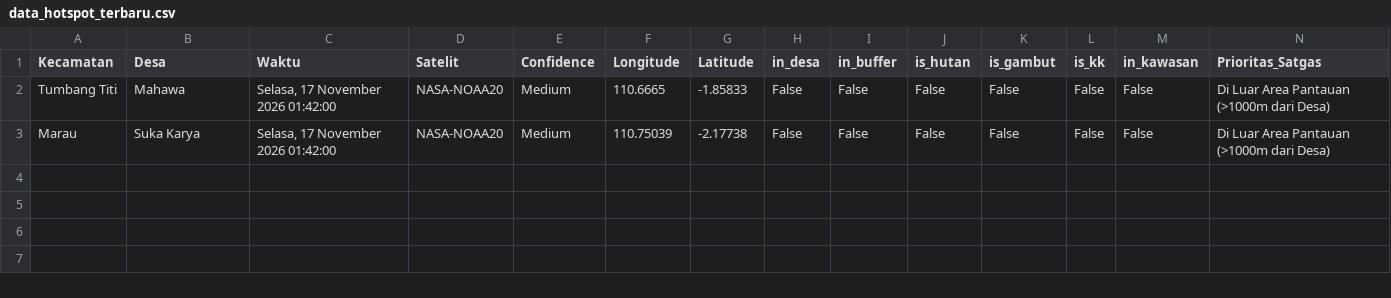
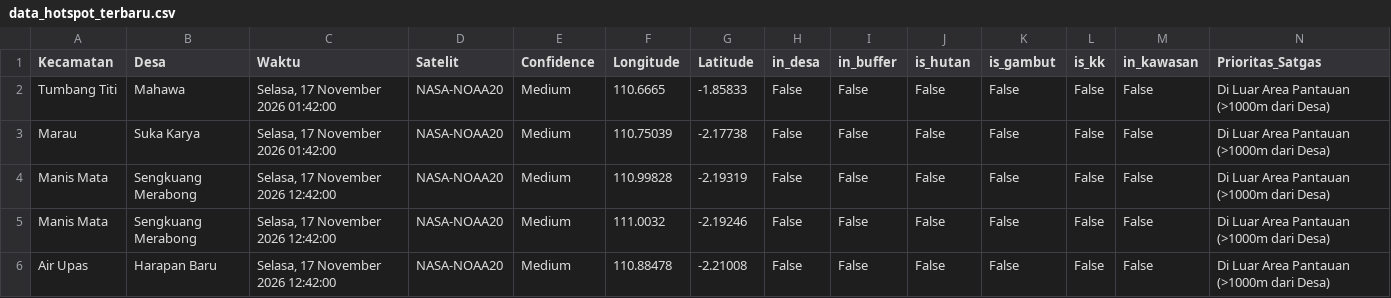
Before and after one commit to melypi/EWS_KARHUTLA-YPI, a CSV file: data/data_hotspot_terbaru.csv, drawn as a sheet; the diff names each change by its address in the sheet, - before the commit and + after, or states it on an @@ line.

```diff
--- a/data/data_hotspot_terbaru.csv
+++ b/data/data_hotspot_terbaru.csv
+row 4: Manis Mata | Sengkuang Merabong | Selasa, 17 November 2026 12:42:00 | NASA-NOAA20 | Medium | 110.99828 | -2.19319 | False | False | False | False | False | False | Di Luar Area Pantauan (>1000m dari Desa)
+row 5: Manis Mata | Sengkuang Merabong | Selasa, 17 November 2026 12:42:00 | NASA-NOAA20 | Medium | 111.0032 | -2.19246 | False | False | False | False | False | False | Di Luar Area Pantauan (>1000m dari Desa)
+row 6: Air Upas | Harapan Baru | Selasa, 17 November 2026 12:42:00 | NASA-NOAA20 | Medium | 110.88478 | -2.21008 | False | False | False | False | False | False | Di Luar Area Pantauan (>1000m dari Desa)
```
Also changed, not shown: 3 other files.
